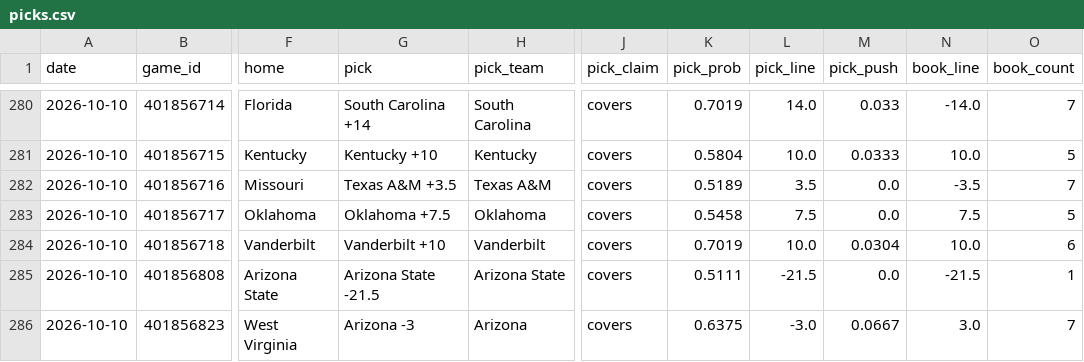
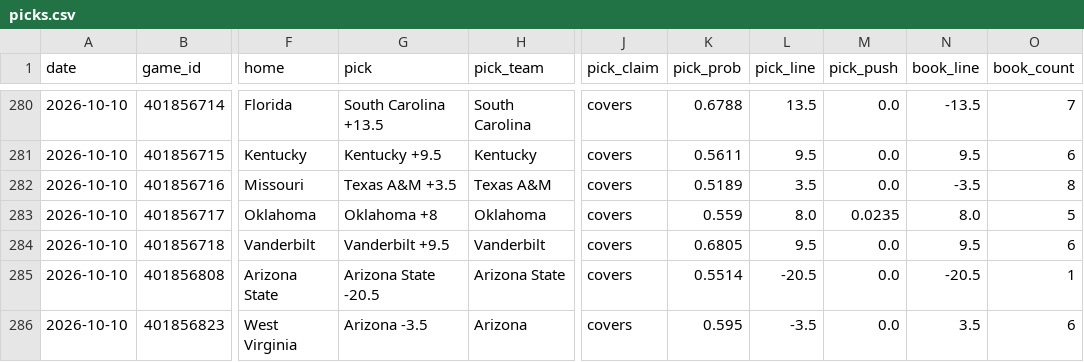
Before and after one commit to azcal/mbm-ncaaf, a CSV file: logs/picks.csv, drawn as a sheet; only a part is shown, gaps mark what is left out; the diff covers the shown part only; the diff names each change by its address in the sheet, - before the commit and + after, or states it on an @@ line.

```diff
--- a/logs/picks.csv
+++ b/logs/picks.csv
-G280 (pick): South Carolina +14
+G280 (pick): South Carolina +13.5
-K280 (pick_prob): 0.7019
+K280 (pick_prob): 0.6788
-L280 (pick_line): 14.0
+L280 (pick_line): 13.5
-M280 (pick_push): 0.033
+M280 (pick_push): 0.0
-N280 (book_line): -14.0
+N280 (book_line): -13.5
-G281 (pick): Kentucky +10
+G281 (pick): Kentucky +9.5
-K281 (pick_prob): 0.5804
+K281 (pick_prob): 0.5611
-L281 (pick_line): 10.0
+L281 (pick_line): 9.5
-M281 (pick_push): 0.0333
+M281 (pick_push): 0.0
-N281 (book_line): 10.0
+N281 (book_line): 9.5
-O281 (book_count): 5
+O281 (book_count): 6
-O282 (book_count): 7
+O282 (book_count): 8
-G283 (pick): Oklahoma +7.5
+G283 (pick): Oklahoma +8
-K283 (pick_prob): 0.5458
+K283 (pick_prob): 0.559
-L283 (pick_line): 7.5
+L283 (pick_line): 8.0
-M283 (pick_push): 0.0
+M283 (pick_push): 0.0235
-N283 (book_line): 7.5
+N283 (book_line): 8.0
-G284 (pick): Vanderbilt +10
+G284 (pick): Vanderbilt +9.5
-K284 (pick_prob): 0.7019
+K284 (pick_prob): 0.6805
-L284 (pick_line): 10.0
+L284 (pick_line): 9.5
-M284 (pick_push): 0.0304
+M284 (pick_push): 0.0
-N284 (book_line): 10.0
+N284 (book_line): 9.5
-G285 (pick): Arizona State -21.5
+G285 (pick): Arizona State -20.5
-K285 (pick_prob): 0.5111
+K285 (pick_prob): 0.5514
-L285 (pick_line): -21.5
+L285 (pick_line): -20.5
-N285 (book_line): -21.5
+N285 (book_line): -20.5
-G286 (pick): Arizona -3
+G286 (pick): Arizona -3.5
-K286 (pick_prob): 0.6375
+K286 (pick_prob): 0.595
-L286 (pick_line): -3.0
+L286 (pick_line): -3.5
-M286 (pick_push): 0.0667
+M286 (pick_push): 0.0
-N286 (book_line): 3.0
+N286 (book_line): 3.5
-O286 (book_count): 7
+O286 (book_count): 6
```
Also changed, not shown: 155 edited cells elsewhere in this file, logs/predictions.csv, 2 other files.
